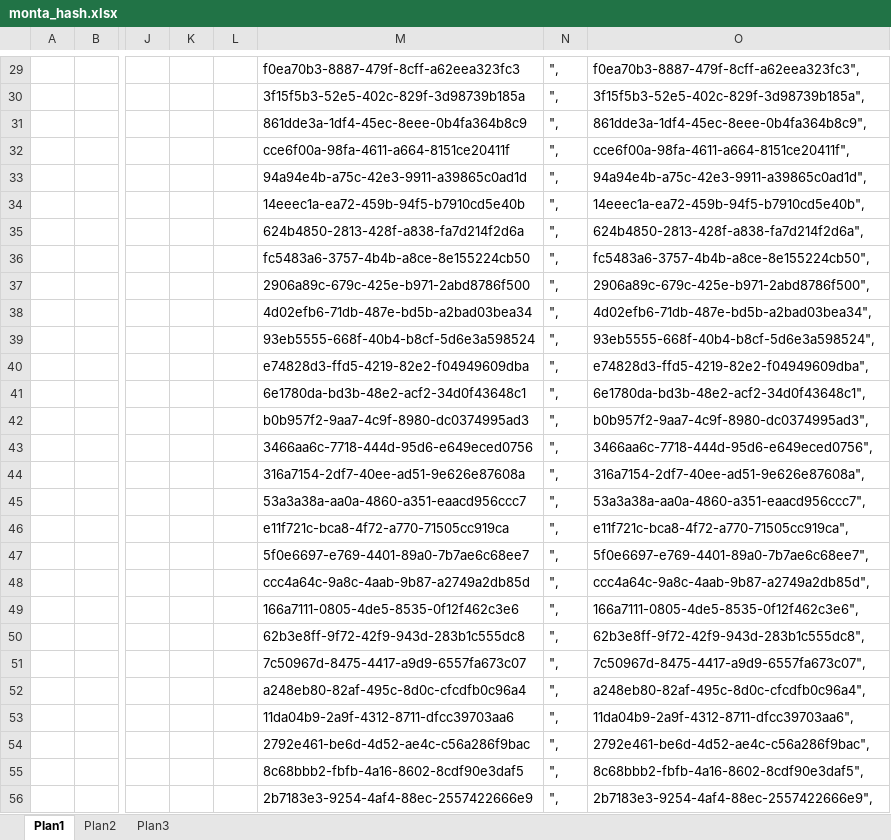
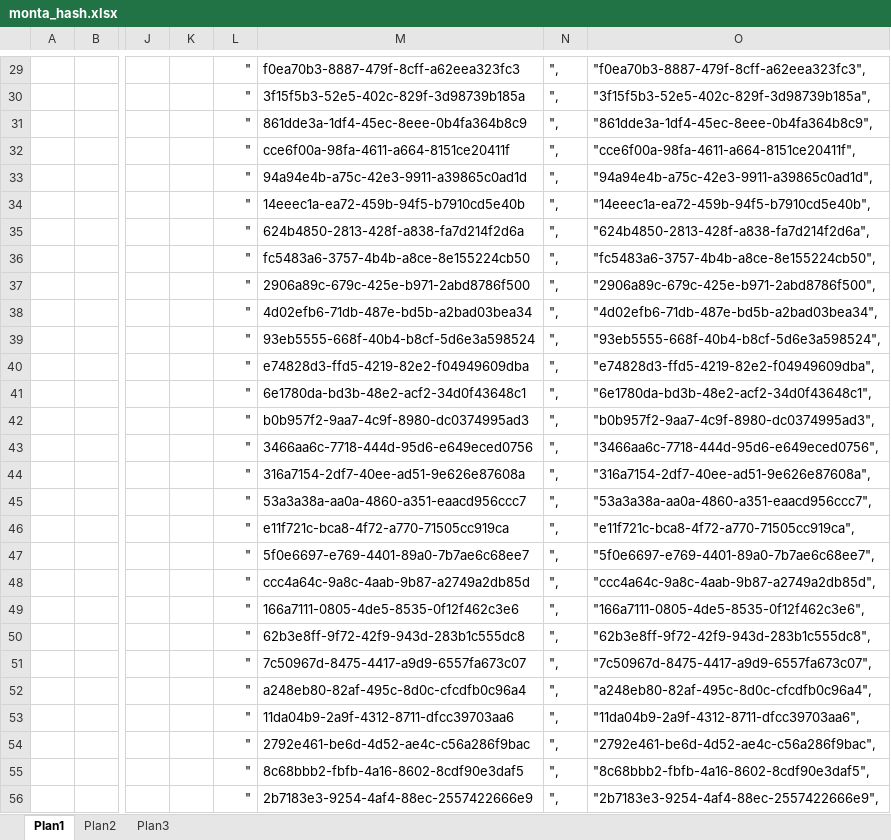
Before and after one commit to devken-kentec/IAcode, an Excel workbook: monta_hash.xlsx, sheet Plan1, drawn as a sheet; only a part is shown, gaps mark what is left out; values as stored, in another font and other column widths than the file's, no borders; the diff covers the shown part only; the diff names each change by its address in the sheet, - before the commit and + after, or states it on an @@ line.

```diff
--- a/monta_hash.xlsx (sheet Plan1)
+++ b/monta_hash.xlsx (sheet Plan1)
-L29:L56: (empty)
+L29:L56: "
-O29: f0ea70b3-8887-479f-8cff-a62eea323fc3",
+O29: "f0ea70b3-8887-479f-8cff-a62eea323fc3",
-O30: 3f15f5b3-52e5-402c-829f-3d98739b185a",
+O30: "3f15f5b3-52e5-402c-829f-3d98739b185a",
-O31: 861dde3a-1df4-45ec-8eee-0b4fa364b8c9",
+O31: "861dde3a-1df4-45ec-8eee-0b4fa364b8c9",
-O32: cce6f00a-98fa-4611-a664-8151ce20411f",
+O32: "cce6f00a-98fa-4611-a664-8151ce20411f",
-O33: 94a94e4b-a75c-42e3-9911-a39865c0ad1d",
+O33: "94a94e4b-a75c-42e3-9911-a39865c0ad1d",
-O34: 14eeec1a-ea72-459b-94f5-b7910cd5e40b",
+O34: "14eeec1a-ea72-459b-94f5-b7910cd5e40b",
-O35: 624b4850-2813-428f-a838-fa7d214f2d6a",
+O35: "624b4850-2813-428f-a838-fa7d214f2d6a",
-O36: fc5483a6-3757-4b4b-a8ce-8e155224cb50",
+O36: "fc5483a6-3757-4b4b-a8ce-8e155224cb50",
-O37: 2906a89c-679c-425e-b971-2abd8786f500",
+O37: "2906a89c-679c-425e-b971-2abd8786f500",
-O38: 4d02efb6-71db-487e-bd5b-a2bad03bea34",
+O38: "4d02efb6-71db-487e-bd5b-a2bad03bea34",
-O39: 93eb5555-668f-40b4-b8cf-5d6e3a598524",
+O39: "93eb5555-668f-40b4-b8cf-5d6e3a598524",
-O40: e74828d3-ffd5-4219-82e2-f04949609dba",
+O40: "e74828d3-ffd5-4219-82e2-f04949609dba",
-O41: 6e1780da-bd3b-48e2-acf2-34d0f43648c1",
+O41: "6e1780da-bd3b-48e2-acf2-34d0f43648c1",
-O42: b0b957f2-9aa7-4c9f-8980-dc0374995ad3",
+O42: "b0b957f2-9aa7-4c9f-8980-dc0374995ad3",
-O43: 3466aa6c-7718-444d-95d6-e649eced0756",
+O43: "3466aa6c-7718-444d-95d6-e649eced0756",
-O44: 316a7154-2df7-40ee-ad51-9e626e87608a",
+O44: "316a7154-2df7-40ee-ad51-9e626e87608a",
-O45: 53a3a38a-aa0a-4860-a351-eaacd956ccc7",
+O45: "53a3a38a-aa0a-4860-a351-eaacd956ccc7",
-O46: e11f721c-bca8-4f72-a770-71505cc919ca",
+O46: "e11f721c-bca8-4f72-a770-71505cc919ca",
-O47: 5f0e6697-e769-4401-89a0-7b7ae6c68ee7",
+O47: "5f0e6697-e769-4401-89a0-7b7ae6c68ee7",
-O48: ccc4a64c-9a8c-4aab-9b87-a2749a2db85d",
+O48: "ccc4a64c-9a8c-4aab-9b87-a2749a2db85d",
-O49: 166a7111-0805-4de5-8535-0f12f462c3e6",
+O49: "166a7111-0805-4de5-8535-0f12f462c3e6",
-O50: 62b3e8ff-9f72-42f9-943d-283b1c555dc8",
+O50: "62b3e8ff-9f72-42f9-943d-283b1c555dc8",
-O51: 7c50967d-8475-4417-a9d9-6557fa673c07",
+O51: "7c50967d-8475-4417-a9d9-6557fa673c07",
-O52: a248eb80-82af-495c-8d0c-cfcdfb0c96a4",
+O52: "a248eb80-82af-495c-8d0c-cfcdfb0c96a4",
-O53: 11da04b9-2a9f-4312-8711-dfcc39703aa6",
+O53: "11da04b9-2a9f-4312-8711-dfcc39703aa6",
-O54: 2792e461-be6d-4d52-ae4c-c56a286f9bac",
+O54: "2792e461-be6d-4d52-ae4c-c56a286f9bac",
-O55: 8c68bbb2-fbfb-4a16-8602-8cdf90e3daf5",
+O55: "8c68bbb2-fbfb-4a16-8602-8cdf90e3daf5",
-O56: 2b7183e3-9254-4af4-88ec-2557422666e9",
+O56: "2b7183e3-9254-4af4-88ec-2557422666e9",
```
Also changed, not shown: 144 edited cells and cell formats elsewhere in this sheet, 11 other files.
